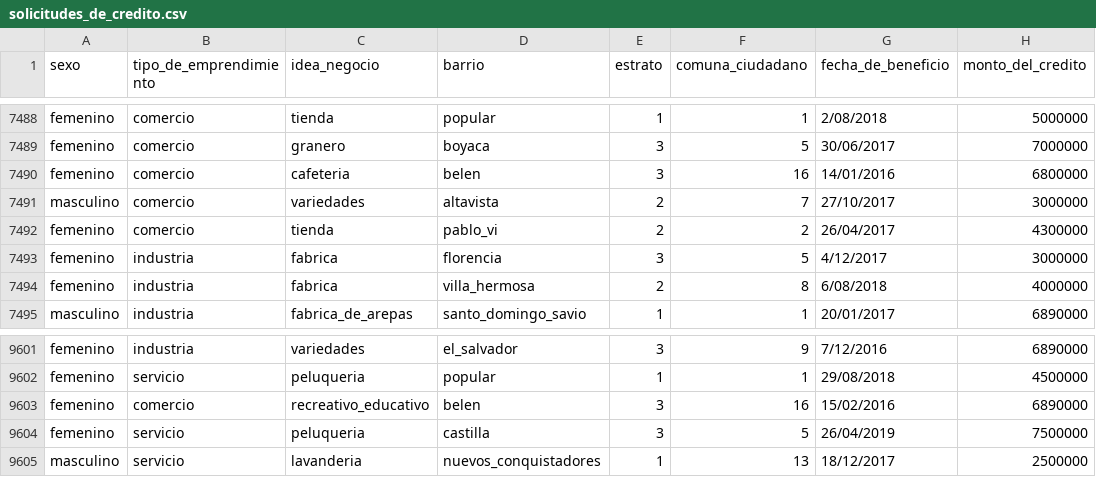
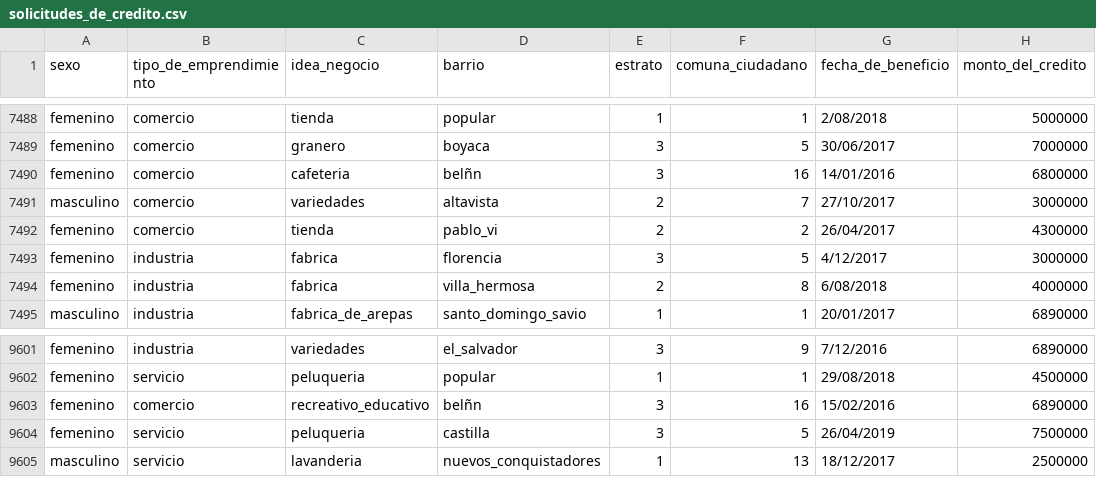
Before and after one commit to 2024-2-fundamentos-de-analitica/2024-2-LAB-06-limpieza-de-datos-de-solicitudes-de-credito-Marihp, a CSV file: files/output/solicitudes_de_credito.csv, drawn as a sheet; only a part is shown, gaps mark what is left out; the diff covers the shown part only; the diff names each change by its address in the sheet, - before the commit and + after, or states it on an @@ line.

```diff
--- a/files/output/solicitudes_de_credito.csv
+++ b/files/output/solicitudes_de_credito.csv
-D7490 (barrio): belen
+D7490 (barrio): belñn
-D9603 (barrio): belen
+D9603 (barrio): belñn
```
Also changed, not shown: 5 edited cells elsewhere in this file, 1 other file.
